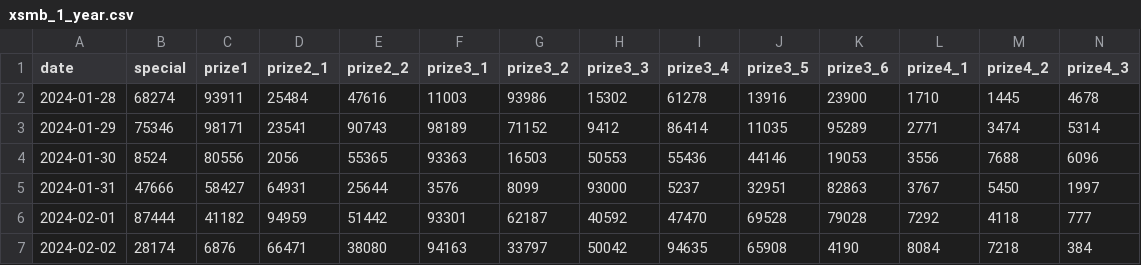
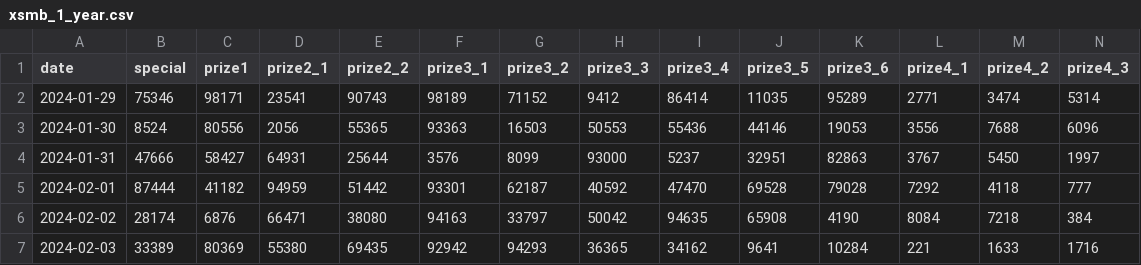
Before and after one commit to thieucong98/vietnam-lottery-xsmb-analysis, a CSV file: results/xsmb_1_year.csv, drawn as a sheet; only a part is shown; the shorter side is filled out with more unchanged rows; rows hold the shown columns only; the diff names each change by its address in the sheet, - before the commit and + after, or states it on an @@ line.

```diff
--- a/results/xsmb_1_year.csv
+++ b/results/xsmb_1_year.csv
-row 2: 2024-01-28 | 68274 | 93911 | 25484 | 47616 | 11003 | 93986 | 15302 | 61278 | 13916 | 23900 | 1710 | 1445 | 4678
```
Also changed, not shown: results/xsmb_2_year.csv, results/xsmb_3_year.csv, 1 other file.
